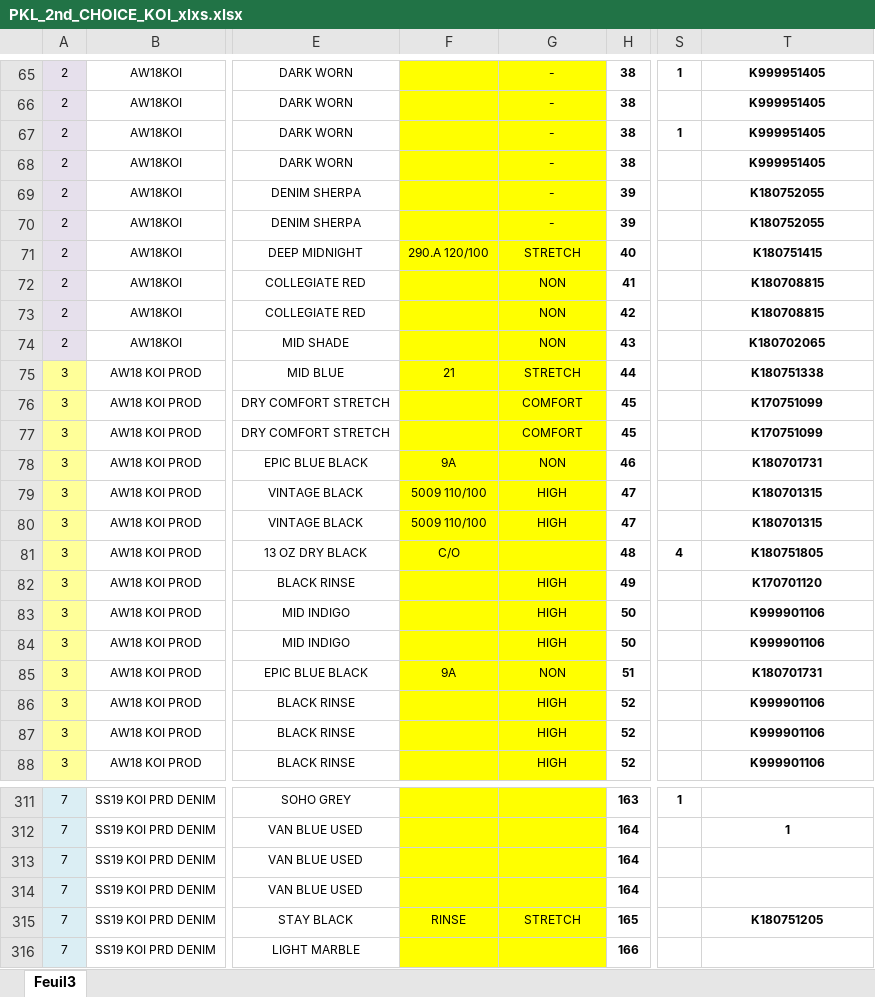
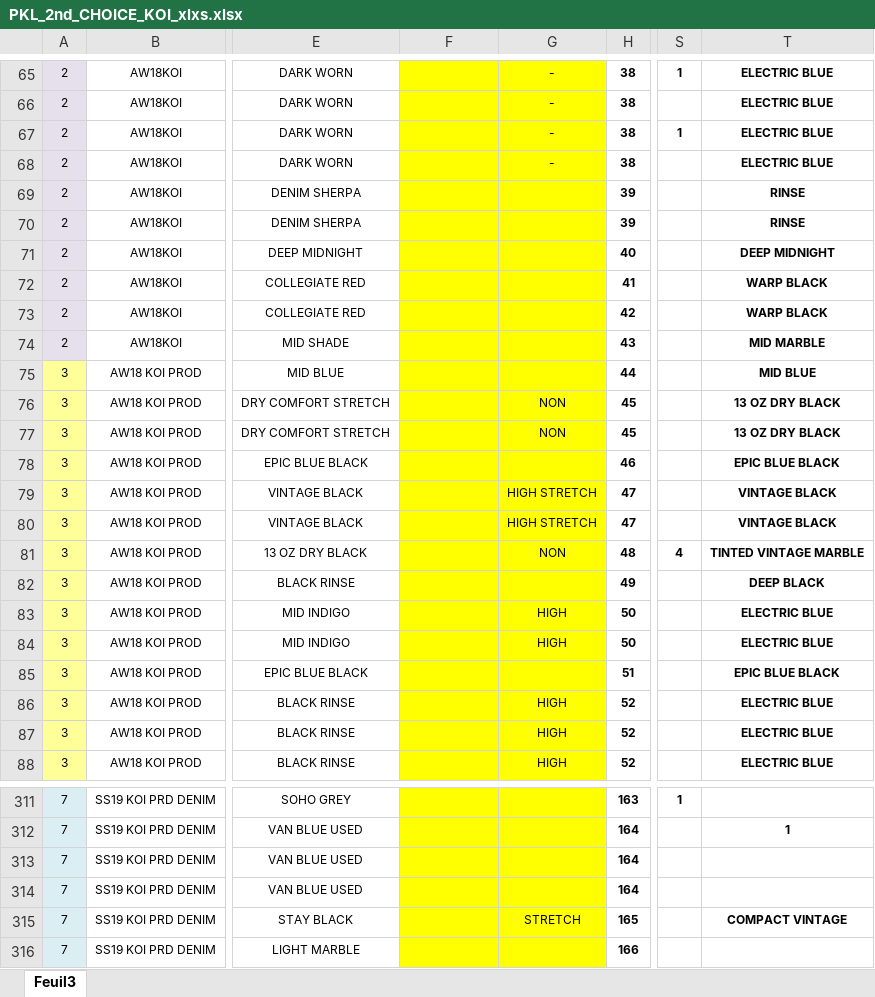
Before and after one commit to timdeplatvis111/ExcelSplitter, an Excel workbook: files/Test1234/PKL_2nd_CHOICE_KOI_xlxs.xlsx, sheet Feuil3, drawn as a sheet; only a part is shown, gaps mark what is left out; values as stored, in another font and other column widths than the file's, no borders; the diff covers the shown part only; the diff names each change by its address in the sheet, - before the commit and + after, or states it on an @@ line.

```diff
--- a/files/Test1234/PKL_2nd_CHOICE_KOI_xlxs.xlsx (sheet Feuil3)
+++ b/files/Test1234/PKL_2nd_CHOICE_KOI_xlxs.xlsx (sheet Feuil3)
-T65:T68: K999951405
+T65:T68: ELECTRIC BLUE
-G69:G70: -
+G69:G70: (empty)
-T69:T70: K180752055
+T69:T70: RINSE
-F71: 290.A 120/100
+F71: (empty)
-G71: STRETCH
+G71: (empty)
-T71: K180751415
+T71: DEEP MIDNIGHT
-G72:G74: NON
+G72:G74: (empty)
-T72:T73: K180708815
+T72:T73: WARP BLACK
-T74: K180702065
+T74: MID MARBLE
-F75: 21
+F75: (empty)
-G75: STRETCH
+G75: (empty)
-T75: K180751338
+T75: MID BLUE
-G76:G77: COMFORT
+G76:G77: NON
-T76:T77: K170751099
+T76:T77: 13 OZ DRY BLACK
-F78: 9A
+F78: (empty)
-G78: NON
+G78: (empty)
-T78: K180701731
+T78: EPIC BLUE BLACK
-F79:F80: 5009 110/100
+F79:F80: (empty)
-G79:G80: HIGH
+G79:G80: HIGH STRETCH
-T79:T80: K180701315
+T79:T80: VINTAGE BLACK
-F81: C/O
+F81: (empty)
-G81: (empty)
+G81: NON
-T81: K180751805
+T81: TINTED VINTAGE MARBLE
-G82: HIGH
+G82: (empty)
-T82: K170701120
+T82: DEEP BLACK
-T83:T84: K999901106
+T83:T84: ELECTRIC BLUE
-F85: 9A
+F85: (empty)
-G85: NON
+G85: (empty)
-T85: K180701731
+T85: EPIC BLUE BLACK
-T86:T88: K999901106
+T86:T88: ELECTRIC BLUE
-F315: RINSE
+F315: (empty)
-T315: K180751205
+T315: COMPACT VINTAGE
```
Also changed, not shown: 554 edited cells elsewhere in this sheet, files/Test1234/KOI_AW18_LINELIST.xlsx, files/Test1234/converted/PKL_2nd_CHOICE_KOI_xlxs.xlsx, 6 other files.
